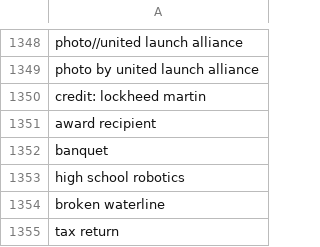
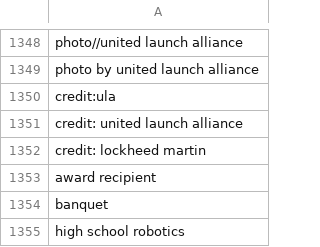
Before and after one commit to toolforge/tool-spacemedia, a CSV file: src/main/resources/blocklist.ignored.terms.csv, drawn as a sheet; only a part is shown, gaps mark what is left out; the shorter side is filled out with more unchanged rows; the diff names each change by its address in the sheet, - before the commit and + after, or states it on an @@ line.

```diff
--- a/src/main/resources/blocklist.ignored.terms.csv
+++ b/src/main/resources/blocklist.ignored.terms.csv
+row 1350: credit:ula
+row 1351: credit: united launch alliance
```
Also changed, not shown: src/main/resources/blocklist.ignored.flickr.albums.csv, 2 other files.
